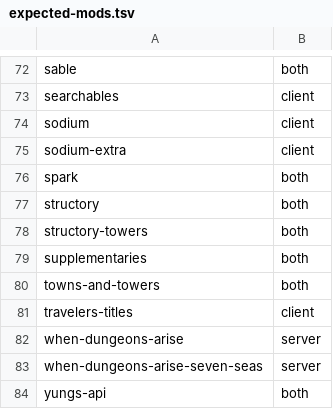
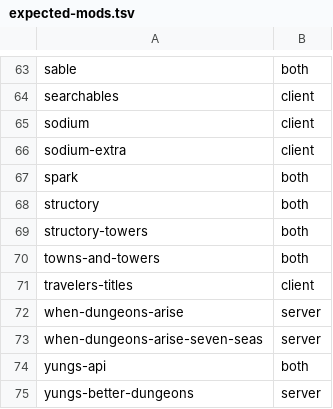
Before and after one commit to thomasreichmann/andesite-age, a TSV file: server-validation/expected-mods.tsv, drawn as a sheet; only a part is shown, gaps mark what is left out; the shorter side is filled out with more unchanged rows; the diff covers the shown part only; the diff names each change by its address in the sheet, - before the commit and + after, or states it on an @@ line.

Commit message:
Trim bloat pass: drop 10 mods (82 → 72); bump to 0.3.3
Audit pass to keep the pack lean and on-thesis:
- Supplementaries + orphaned Moonlight Lib — kitchen-sink decoration
  that overlapped Macaw's/Create Deco; loot injects were the dominant
  WARN noise source.
- Macaw's Paintings/Holidays/Furniture — niche variants; structural
  Macaw's set retained.
- Realm RPG: Fallen Adventurers — off-thesis ceiling raise + missing
  sibling-mod tag refs polluting the validation log.
- Cinematic Cataclysm — animation flair on a mixin-heavy mod.
- Artifacts — parallel itemization track redundant with
  Cataclysm/Ars endgames.
- FDLib + Collective — orphaned libraries with no remaining consumers
  (only Cinematic Cataclysm used FDLib; no Serilum mods remain).

```diff
--- a/server-validation/expected-mods.tsv
+++ b/server-validation/expected-mods.tsv
-row 79: supplementaries | both
```
Also changed, not shown: 9 removed rows elsewhere in this file, 13 other files.
